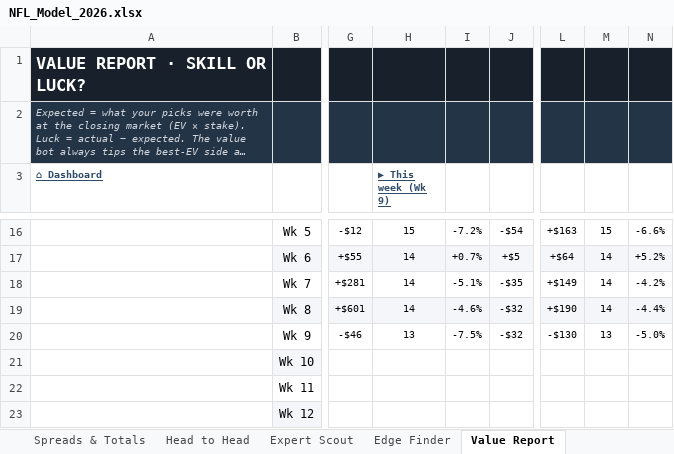
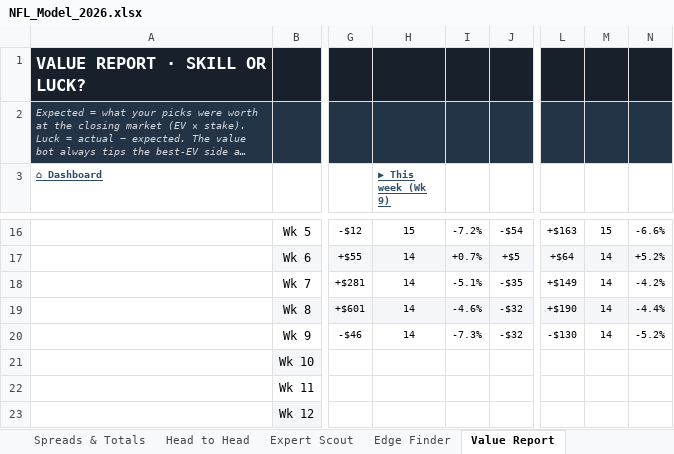
Before and after one commit to THOMASNOONAN155/tios-data, an Excel workbook: nfl-model/output/NFL_Model_2026.xlsx, sheet Value Report, drawn as a sheet; only a part is shown, gaps mark what is left out; long unchanged cells end in …; values as stored, in another font and other column widths than the file's, no borders; charts and pictures and conditional formats not drawn; the diff names each change by its address in the sheet, - before the commit and + after, or states it on an @@ line.

```diff
--- a/nfl-model/output/NFL_Model_2026.xlsx (sheet Value Report)
+++ b/nfl-model/output/NFL_Model_2026.xlsx (sheet Value Report)
-H20 (▶ This week (Wk 9)): 13
+H20 (▶ This week (Wk 9)): 14
-I20: -7.5%
+I20: -7.3%
-M20: 13
+M20: 14
-N20: -5.0%
+N20: -5.2%
```
Also changed, not shown: sheet Edge Finder, sheet Wk 9, sheet About, nfl-model/inputs/tipping_inputs.xlsx, 2 other files.
